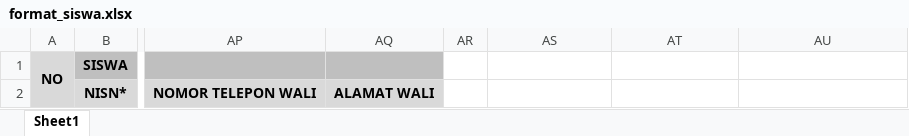
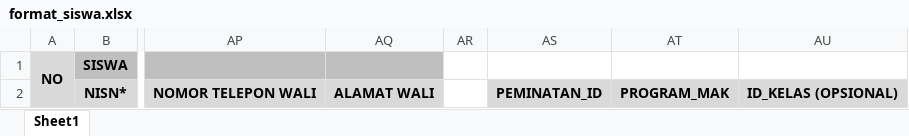
Before and after one commit to hulkganteng/CBT_madah, an Excel workbook: assets/app/template-import/format_siswa.xlsx, sheet Sheet1, drawn as a sheet; only a part is shown, gaps mark what is left out; values as stored, in another font and other column widths than the file's, no borders; the diff names each change by its address in the sheet, - before the commit and + after, or states it on an @@ line.

Commit message:
feat: Implement student specialization features
- Added dropdown for student specialization (peminatan) and program MAK in various forms.
- Enhanced student and class management views to support specialization.
- Introduced new placement functionality for students with specialization.
- Updated backend logic to enforce specialization rules during exams.
- Created migration plan for database changes related to student specialization.
- Added tests to ensure correct behavior of specialization logic and data integrity.

```diff
--- a/assets/app/template-import/format_siswa.xlsx (sheet Sheet1)
+++ b/assets/app/template-import/format_siswa.xlsx (sheet Sheet1)
-AS2: (empty)
+AS2: PEMINATAN_ID
-AS2:AU2 fill: none
+AS2:AU2 fill: #D9D9D9
-AT2: (empty)
+AT2: PROGRAM_MAK
-AU2: (empty)
+AU2: ID_KELAS (OPSIONAL)
```
Also changed, not shown: 22 other files.
